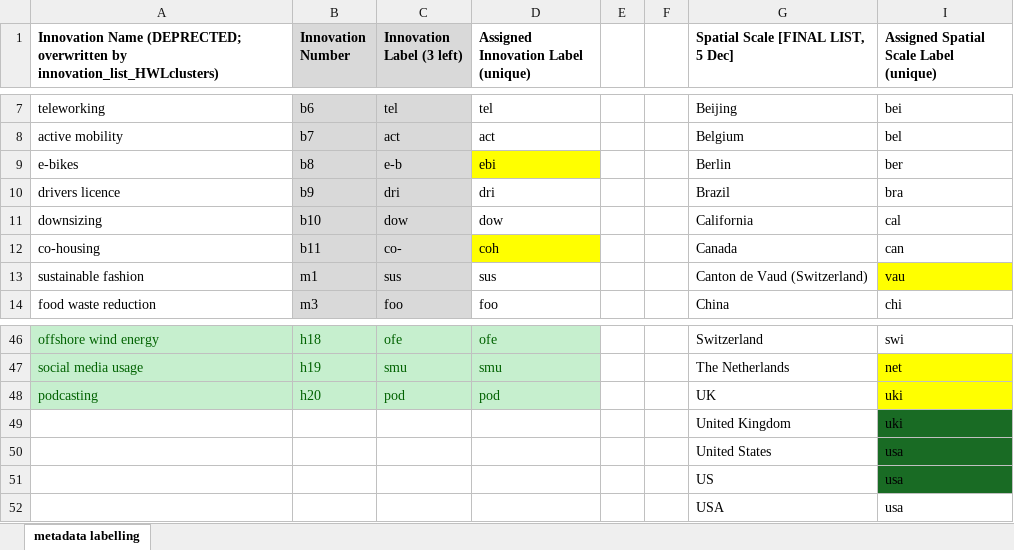
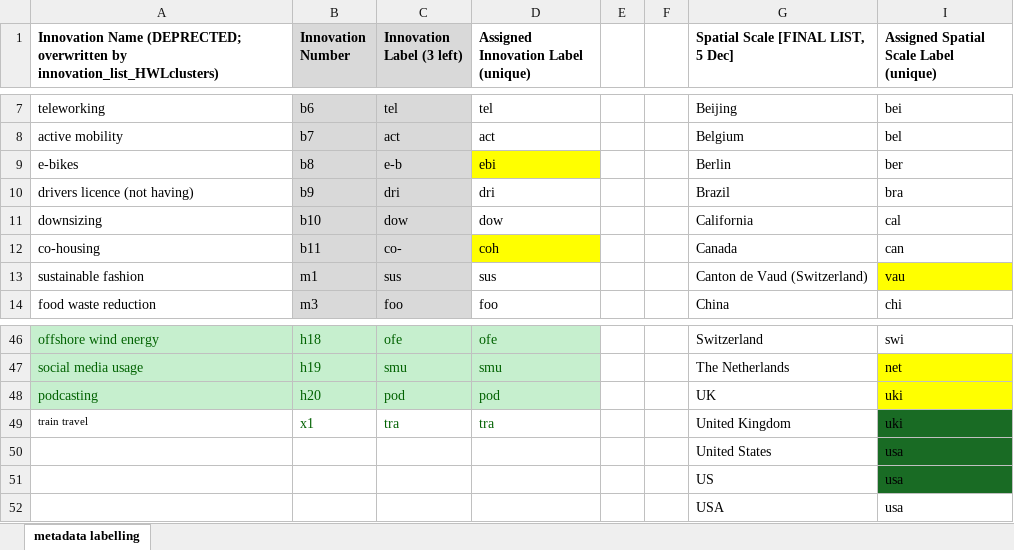
Before and after one commit to marlinarnz/dosi, an Excel workbook: data/metadata_master_v26.xlsx, sheet metadata labelling, drawn as a sheet; only a part is shown, gaps mark what is left out; values as stored, in another font and other column widths than the file's, no borders; the diff names each change by its address in the sheet, - before the commit and + after, or states it on an @@ line.

Commit message:
bugfix new innovation names

```diff
--- a/data/metadata_master_v26.xlsx (sheet metadata labelling)
+++ b/data/metadata_master_v26.xlsx (sheet metadata labelling)
-A10: drivers licence
+A10: drivers licence (not having)
-A49: (empty)
+A49: train travel
-B49 (Innovation Number): (empty)
+B49 (Innovation Number): x1
-C49 (Innovation Label (3 left)): (empty)
+C49 (Innovation Label (3 left)): tra
-D49: (empty)
+D49: tra
```
Also changed, not shown: 4 other files.
